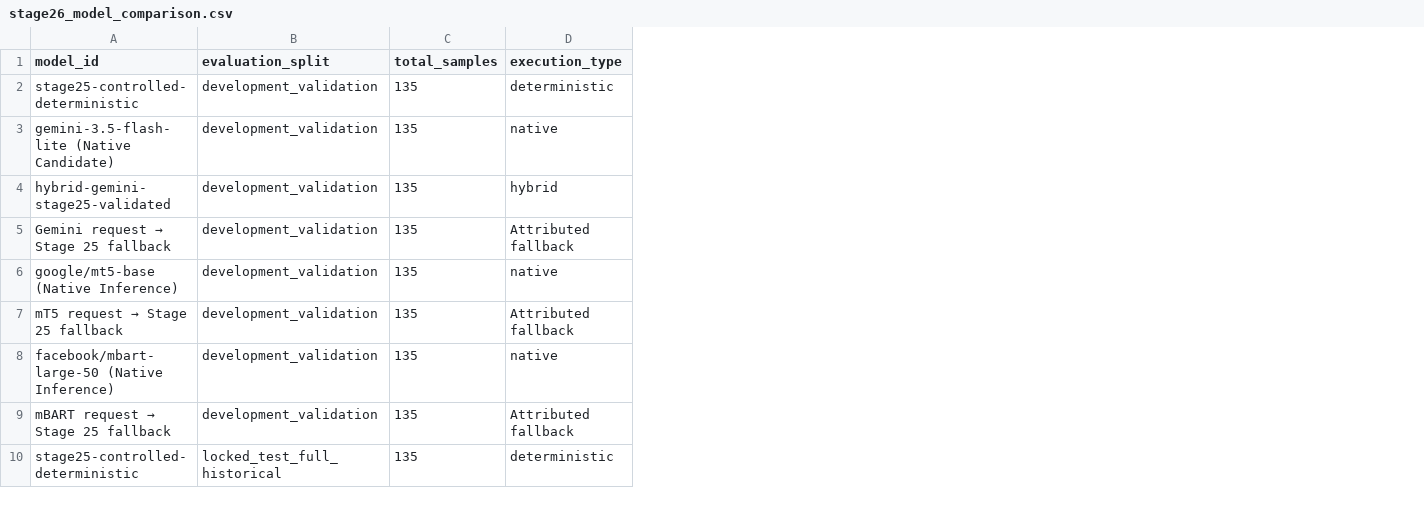
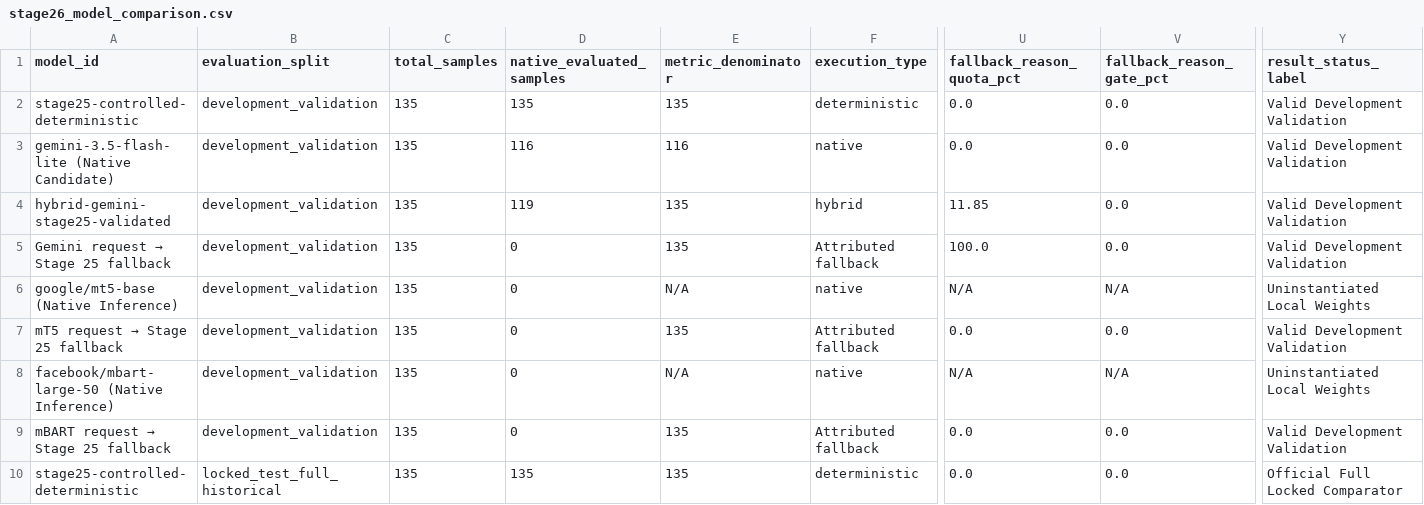
Before and after one commit to LasinduDeshan/Language_Simplification_MVP, a CSV file: docs/stage26_model_comparison.csv, drawn as a sheet; only a part is shown, gaps mark what is left out; the diff covers the shown part only; the diff names each change by its address in the sheet, - before the commit and + after, or states it on an @@ line.

Commit message:
fix(stage26): reconcile locked-run diagnostic labeling, disaggregated fallbacks, 69-call audit, and official-02 runner

```diff
--- a/docs/stage26_model_comparison.csv
+++ b/docs/stage26_model_comparison.csv
+column D (native_evaluated_samples), rows 2-10: 135 | 116 | 119 | 0 | 0 | 0 | 0 | 0 | 135
+column E (metric_denominator), rows 2-10: 135 | 116 | 135 | 135 | N/A | 135 | N/A | 135 | 135
+column U (fallback_reason_quota_pct), rows 2-10: 0.0 | 0.0 | 11.85 | 100.0 | N/A | 0.0 | N/A | 0.0 | 0.0
+column V (fallback_reason_gate_pct), rows 2-10: 0.0 | 0.0 | 0.0 | 0.0 | N/A | 0.0 | N/A | 0.0 | 0.0
+column Y (result_status_label), rows 2-10: Valid Development Validation | Valid Development Validation | Valid Development Validation | Valid Development Validation | Uninstantiated Local Weights | Valid Development Validation | Uninstantiated Local Weights | Valid Development Validation | Official Full Locked Comparator
```
Also changed, not shown: 4 edited cells elsewhere in this file, 9 other files.
